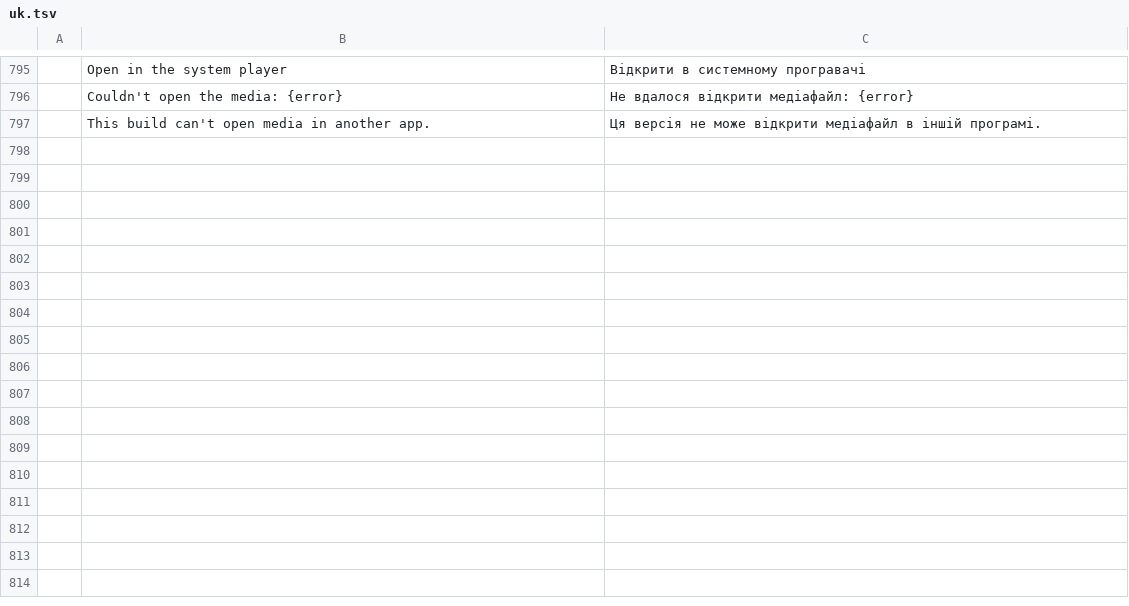
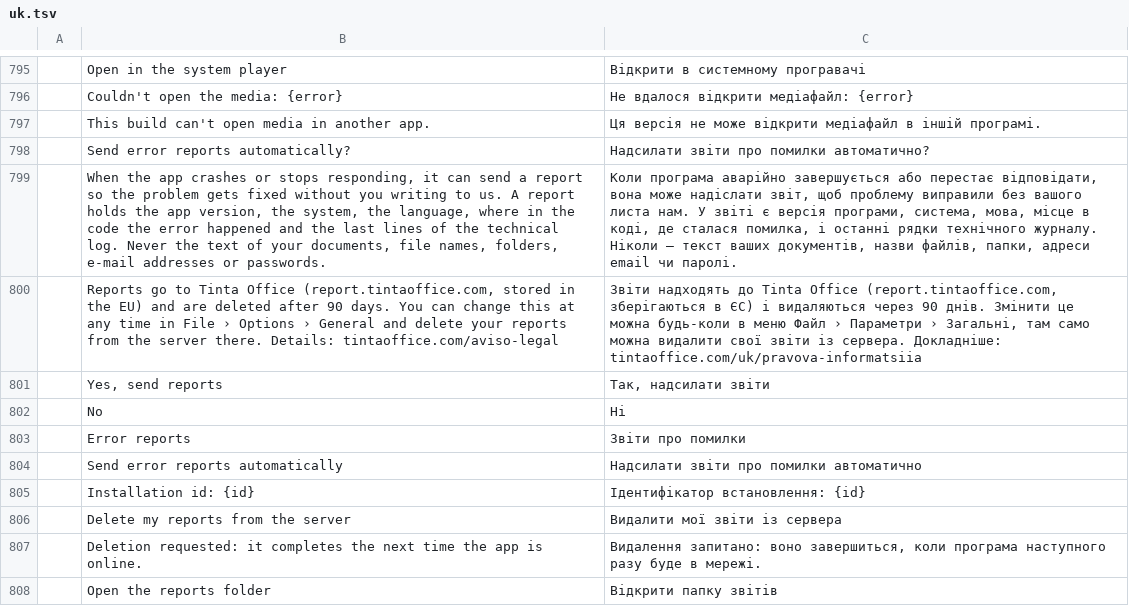
Before and after one commit to StDenis1980/deckcraft, a TSV file: crates/ui-egui/src/i18n/uk.tsv, drawn as a sheet; only a part is shown, gaps mark what is left out; the diff names each change by its address in the sheet, - before the commit and + after, or states it on an @@ line.

```diff
--- a/crates/ui-egui/src/i18n/uk.tsv
+++ b/crates/ui-egui/src/i18n/uk.tsv
+row 798:  | Send error reports automatically? | Надсилати звіти про помилки автоматично?
+row 799:  | When the app crashes or stops responding, it can send a report so the problem gets fixed without you writing to us. A report holds the app version, the system, the language, where in the code the error happened and the last lines of the technical log. Never the text of your documents, file names, folders, e-mail addresses or passwords. | Коли програма аварійно завершується або перестає відповідати, вона може надіслати звіт, щоб проблему виправили без вашого листа нам. У звіті є версія програми, система, мова, місце в коді, де сталася помилка, і останні рядки технічного журналу. Ніколи — текст ваших документів, назви файлів, папки, адреси email чи паролі.
+row 800:  | Reports go to Tinta Office (report.tintaoffice.com, stored in the EU) and are deleted after 90 days. You can change this at any time in File › Options › General and delete your reports from the server there. Details: tintaoffice.com/aviso-legal | Звіти надходять до Tinta Office (report.tintaoffice.com, зберігаються в ЄС) і видаляються через 90 днів. Змінити це можна будь-коли в меню Файл › Параметри › Загальні, там само можна видалити свої звіти із сервера. Докладніше: tintaoffice.com/uk/pravova-informatsiia
+row 801:  | Yes, send reports | Так, надсилати звіти
+row 802:  | No | Ні
+row 803:  | Error reports | Звіти про помилки
+row 804:  | Send error reports automatically | Надсилати звіти про помилки автоматично
+row 805:  | Installation id: {id} | Ідентифікатор встановлення: {id}
+row 806:  | Delete my reports from the server | Видалити мої звіти із сервера
+row 807:  | Deletion requested: it completes the next time the app is online. | Видалення запитано: воно завершиться, коли програма наступного разу буде в мережі.
+row 808:  | Open the reports folder | Відкрити папку звітів
```
Also changed, not shown: crates/ui-egui/src/i18n/ca.tsv, crates/ui-egui/src/i18n/de.tsv, 20 other files.
